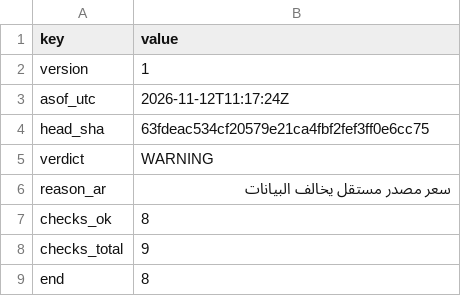
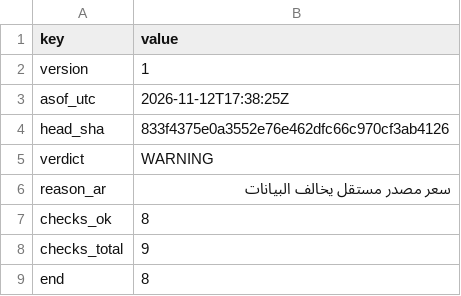
Before and after one commit to Mohamedalhaaj/gold-forward-watch, a CSV file: reports/forward_site/judge/VolMapJudge.csv, drawn as a sheet.

```diff
--- a/reports/forward_site/judge/VolMapJudge.csv
+++ b/reports/forward_site/judge/VolMapJudge.csv
@@ -2,4 +2,4 @@ key,value
 version,1
-asof_utc,2026-11-12T11:17:24Z
-head_sha,63fdeac534cf20579e21ca4fbf2fef3ff0e6cc75
+asof_utc,2026-11-12T17:38:25Z
+head_sha,833f4375e0a3552e76e462dfc66c970cf3ab4126
 verdict,WARNING
```
Also changed, not shown: reports/judge/VERDICTS.csv, reports/judge/j5_verified.csv, 3 other files.
